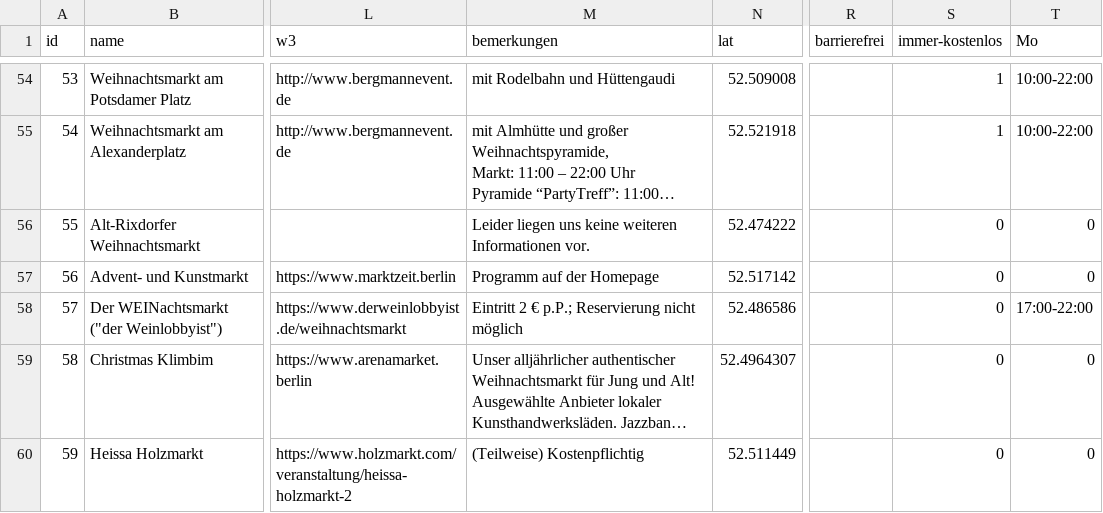
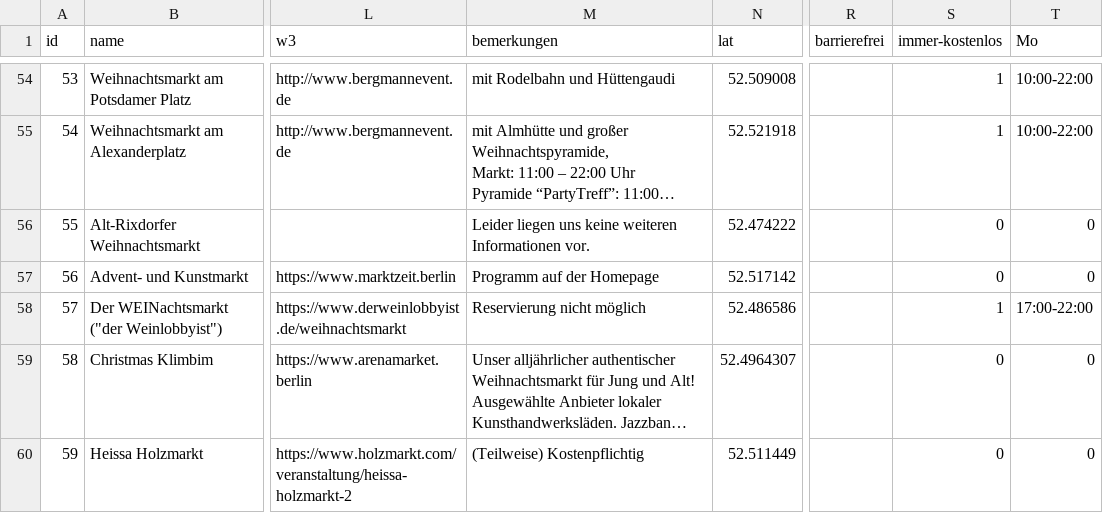
Before and after one commit to technologiestiftung/weihnachtsmarktkarte, a CSV file: public/markets.csv, drawn as a sheet; only a part is shown, gaps mark what is left out; long unchanged cells end in …; the diff names each change by its address in the sheet, - before the commit and + after, or states it on an @@ line.

Commit message:
fix: fix entry price for markt kolonnenstr

```diff
--- a/public/markets.csv
+++ b/public/markets.csv
-M58 (bemerkungen): Eintritt 2 € p.P.; Reservierung nicht möglich
+M58 (bemerkungen): Reservierung nicht möglich
-S58 (immer-kostenlos): 0
+S58 (immer-kostenlos): 1
```
